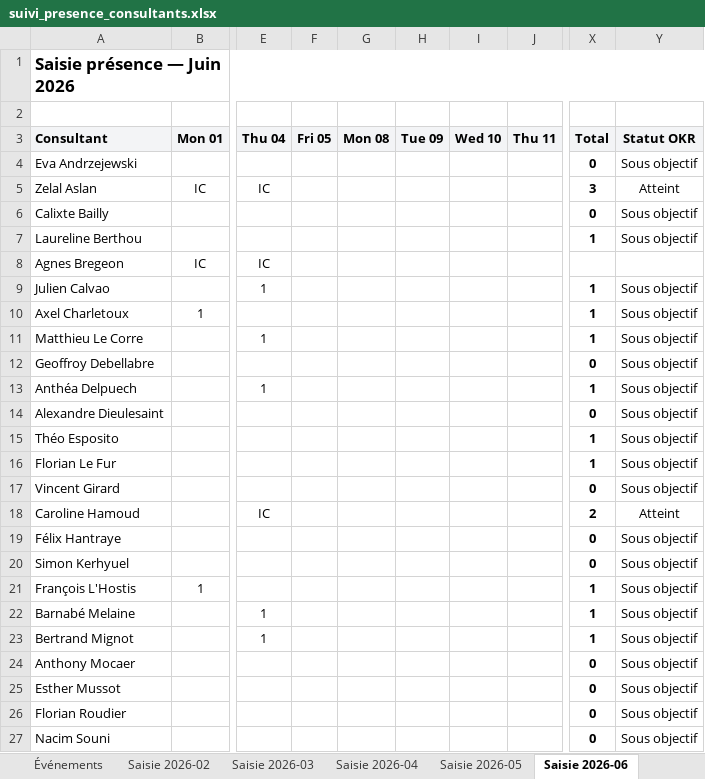
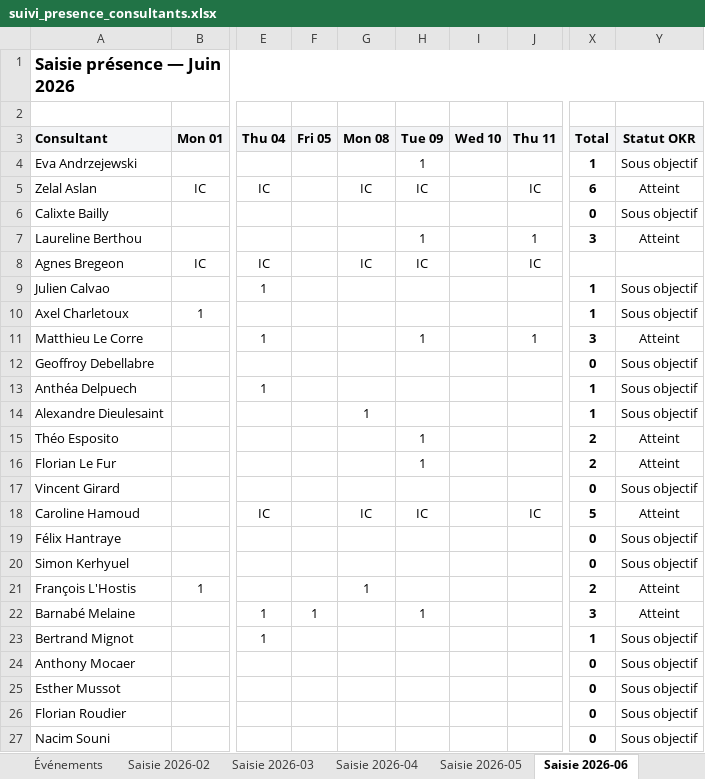
Before and after one commit to jeremie-kieffer/ikxo-presence-dashboard, an Excel workbook: public/data/suivi_presence_consultants.xlsx, sheet Saisie 2026-06, drawn as a sheet; only a part is shown, gaps mark what is left out; values as stored, in another font and other column widths than the file's, no borders; conditional formats not drawn; the diff covers the shown part only; the diff names each change by its address in the sheet, - before the commit and + after, or states it on an @@ line.

Commit message:
Mise a jour presences <mois> 2026

```diff
--- a/public/data/suivi_presence_consultants.xlsx (sheet Saisie 2026-06)
+++ b/public/data/suivi_presence_consultants.xlsx (sheet Saisie 2026-06)
-H4 (Tue 09): (empty)
+H4 (Tue 09): 1
-X4 (Total): 0
+X4 (Total): 1
-G5 (Mon 08): (empty)
+G5 (Mon 08): IC
-H5 (Tue 09): (empty)
+H5 (Tue 09): IC
-J5 (Thu 11): (empty)
+J5 (Thu 11): IC
-X5 (Total): 3
+X5 (Total): 6
-H7 (Tue 09): (empty)
+H7 (Tue 09): 1
-J7 (Thu 11): (empty)
+J7 (Thu 11): 1
-X7 (Total): 1
+X7 (Total): 3
-Y7 (Statut OKR): Sous objectif
+Y7 (Statut OKR): Atteint
-G8 (Mon 08): (empty)
+G8 (Mon 08): IC
-H8 (Tue 09): (empty)
+H8 (Tue 09): IC
-J8 (Thu 11): (empty)
+J8 (Thu 11): IC
-H11 (Tue 09): (empty)
+H11 (Tue 09): 1
-J11 (Thu 11): (empty)
+J11 (Thu 11): 1
-X11 (Total): 1
+X11 (Total): 3
-Y11 (Statut OKR): Sous objectif
+Y11 (Statut OKR): Atteint
-G14 (Mon 08): (empty)
+G14 (Mon 08): 1
-X14 (Total): 0
+X14 (Total): 1
-H15:H16 (Tue 09): (empty)
+H15:H16 (Tue 09): 1
-X15:X16 (Total): 1
+X15:X16 (Total): 2
-Y15:Y16 (Statut OKR): Sous objectif
+Y15:Y16 (Statut OKR): Atteint
-G18 (Mon 08): (empty)
+G18 (Mon 08): IC
-H18 (Tue 09): (empty)
+H18 (Tue 09): IC
-J18 (Thu 11): (empty)
+J18 (Thu 11): IC
-X18 (Total): 2
+X18 (Total): 5
-G21 (Mon 08): (empty)
+G21 (Mon 08): 1
-X21 (Total): 1
+X21 (Total): 2
-Y21:Y22 (Statut OKR): Sous objectif
+Y21:Y22 (Statut OKR): Atteint
-F22 (Fri 05): (empty)
+F22 (Fri 05): 1
-H22 (Tue 09): (empty)
+H22 (Tue 09): 1
-X22 (Total): 1
+X22 (Total): 3
```
Also changed, not shown: 7 edited cells elsewhere in this sheet, sheet Synthèse consultant, sheet Synthèse mensuelle, sheet Référentiel.
